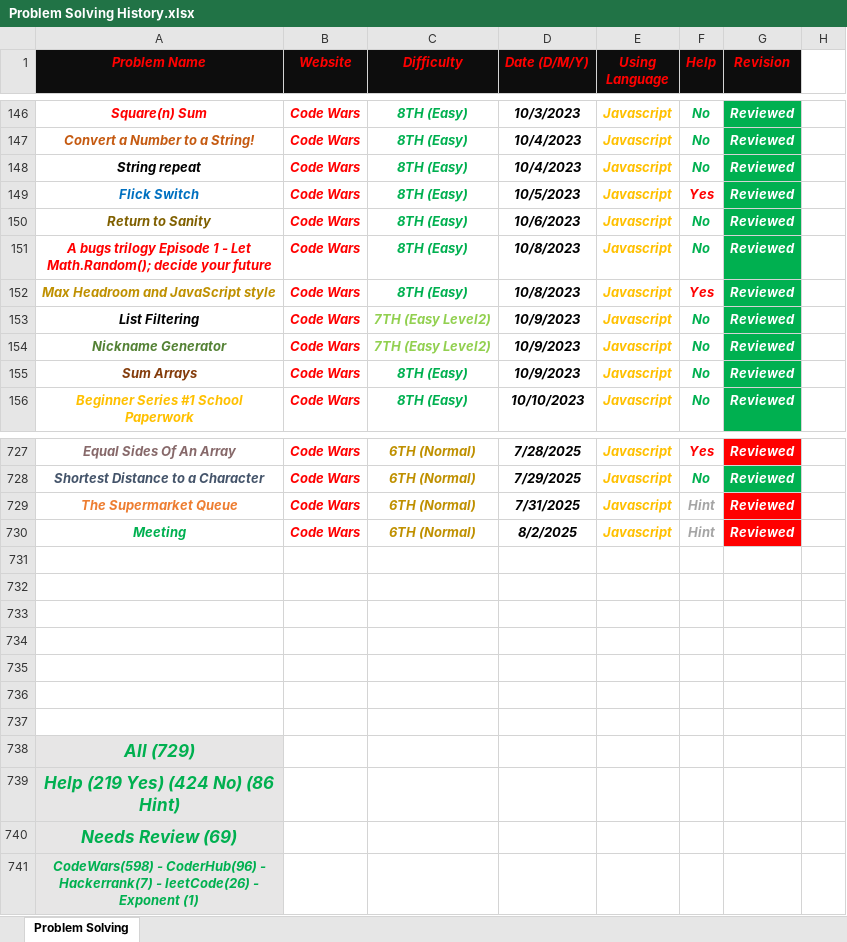
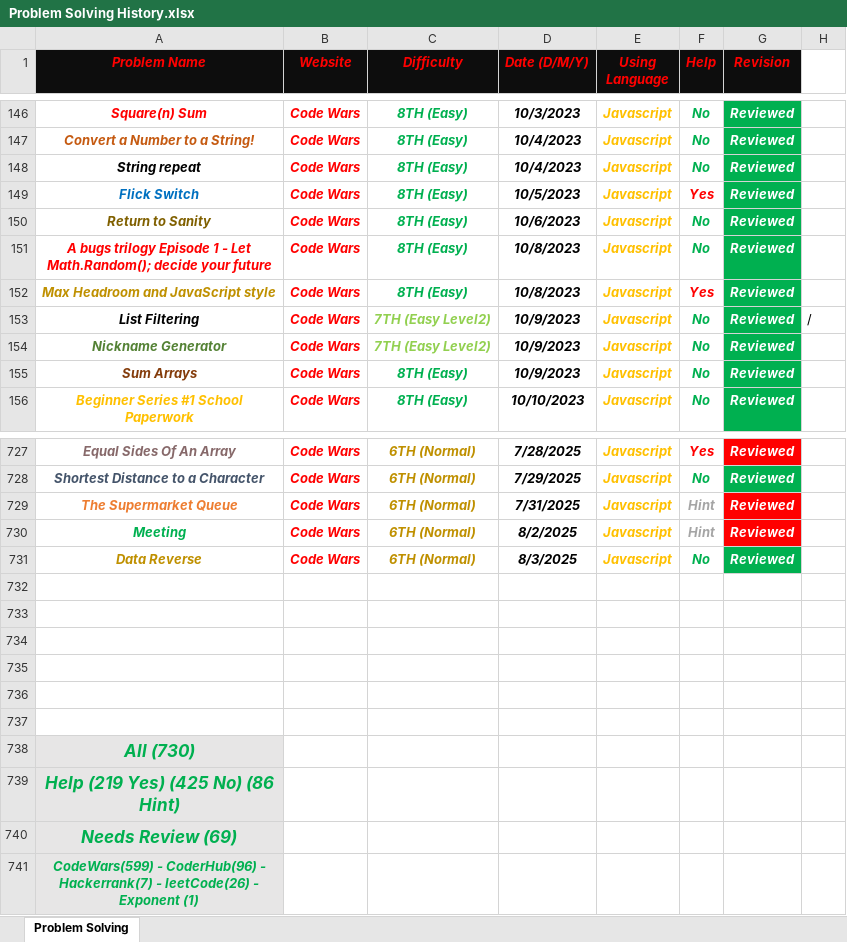
Before and after one commit to Marawan-Saqr/Problem-Solving, an Excel workbook: Problem Solving History.xlsx, sheet Problem Solving, drawn as a sheet; only a part is shown, gaps mark what is left out; values as stored, in another font and other column widths than the file's, no borders; removed rows and columns are numbered as before the commit, all else as after; the diff names each change by its address in the sheet, - before the commit and + after, or states it on an @@ line.

```diff
--- a/Problem Solving History.xlsx (sheet Problem Solving)
+++ b/Problem Solving History.xlsx (sheet Problem Solving)
-H153: (empty)
+H153: /
+row 731: Data Reverse | Code Wars | 6TH (Normal) | 8/3/2025 | Javascript | No | Reviewed
-row 737: (empty)
-A738 (Problem Name): All (729)
+A738 (Problem Name): All (730)
-A739 (Problem Name): Help (219 Yes) (424 No) (86 Hint)
+A739 (Problem Name): Help (219 Yes) (425 No) (86 Hint)
-A741 (Problem Name): CodeWars(598) - CoderHub(96)…
+A741 (Problem Name): CodeWars(599) - CoderHub(96)…
```
Also changed, not shown: 25 other files.
